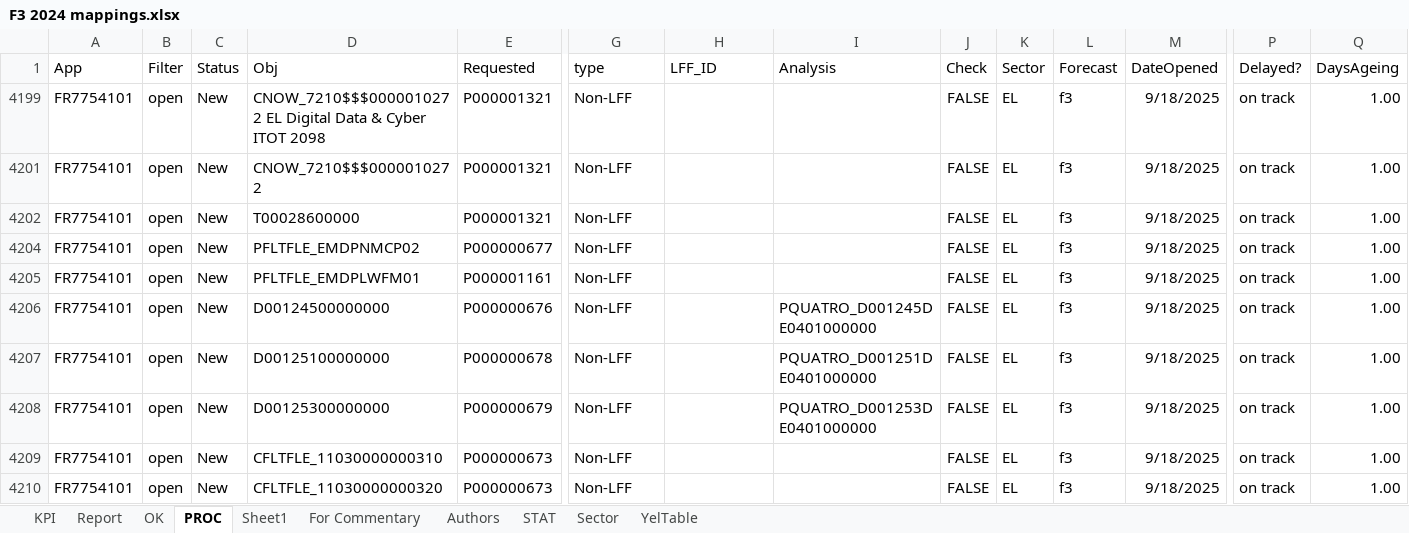
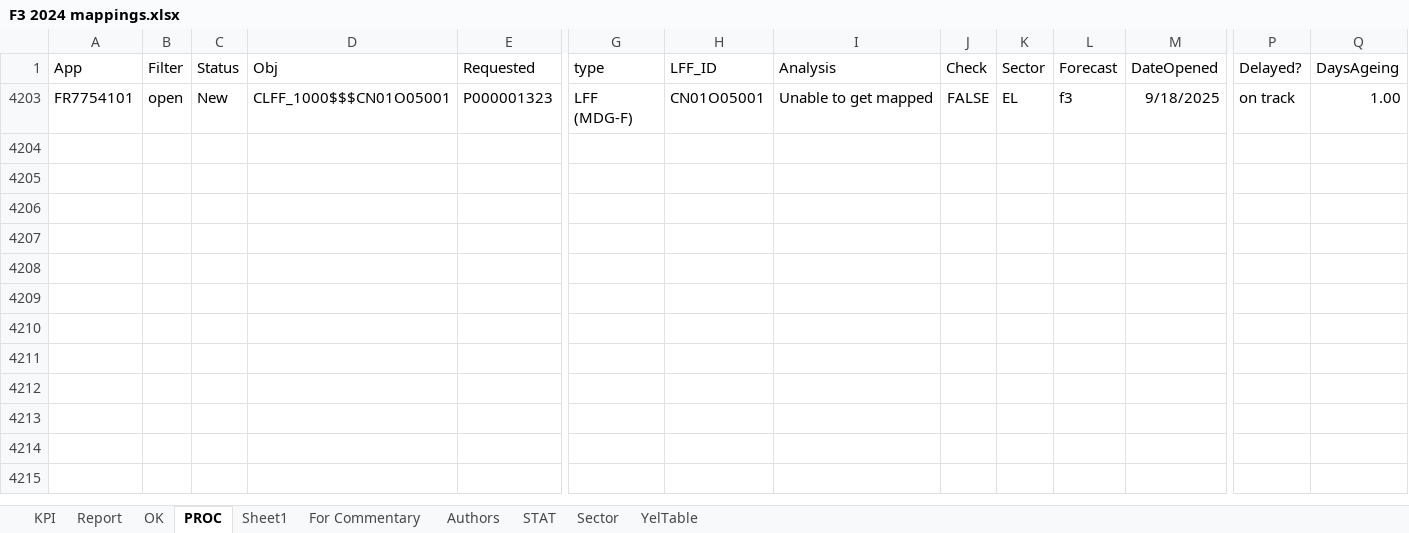
Before and after one commit to violencepierre/GCOH-Tickets-for-Processing, an Excel workbook: F3 2024 mappings.xlsx, sheet PROC, drawn as a sheet; only a part is shown, gaps mark what is left out; values as stored, in another font and other column widths than the file's, no borders; conditional formats and table styles not drawn; removed rows and columns are numbered as before the commit, all else as after; rows hold the shown columns only; the diff names each change by its address in the sheet, - before the commit and + after, or states it on an @@ line.

```diff
--- a/F3 2024 mappings.xlsx (sheet PROC)
+++ b/F3 2024 mappings.xlsx (sheet PROC)
-row 4199: FR7754101 | open | New | CNOW_7210$$$0000010272 EL Digital Data & Cyber ITOT 2098 | P000001321 | Non-LFF |  |  | FALSE | EL | f3 | 9/18/2025 | on track | 1.00
-D4203 (Obj): CNOW_7210$$$0000010272
+D4203 (Obj): CLFF_1000$$$CN01O05001
-E4203 (Requested): P000001321
+E4203 (Requested): P000001323
-G4203 (type): Non-LFF
+G4203 (type): LFF (MDG-F)
-H4203 (LFF_ID): (empty)
+H4203 (LFF_ID): CN01O05001
-I4203 (Analysis): (empty)
+I4203 (Analysis): Unable to get mapped
-row 4202: FR7754101 | open | New | T00028600000 | P000001321 | Non-LFF |  |  | FALSE | EL | f3 | 9/18/2025 | on track | 1.00
-row 4204: FR7754101 | open | New | PFLTFLE_EMDPNMCP02 | P000000677 | Non-LFF |  |  | FALSE | EL | f3 | 9/18/2025 | on track | 1.00
-row 4205: FR7754101 | open | New | PFLTFLE_EMDPLWFM01 | P000001161 | Non-LFF |  |  | FALSE | EL | f3 | 9/18/2025 | on track | 1.00
-row 4206: FR7754101 | open | New | D00124500000000 | P000000676 | Non-LFF |  | PQUATRO_D001245DE0401000000 | FALSE | EL | f3 | 9/18/2025 | on track | 1.00
-row 4207: FR7754101 | open | New | D00125100000000 | P000000678 | Non-LFF |  | PQUATRO_D001251DE0401000000 | FALSE | EL | f3 | 9/18/2025 | on track | 1.00
-row 4208: FR7754101 | open | New | D00125300000000 | P000000679 | Non-LFF |  | PQUATRO_D001253DE0401000000 | FALSE | EL | f3 | 9/18/2025 | on track | 1.00
-row 4209: FR7754101 | open | New | CFLTFLE_11030000000310 | P000000673 | Non-LFF |  |  | FALSE | EL | f3 | 9/18/2025 | on track | 1.00
-row 4210: FR7754101 | open | New | CFLTFLE_11030000000320 | P000000673 | Non-LFF |  |  | FALSE | EL | f3 | 9/18/2025 | on track | 1.00
```
Also changed, not shown: hidden cells, GCOH Structure.xlsx, Inputs/PyDump.xlsx, 1 other file.
